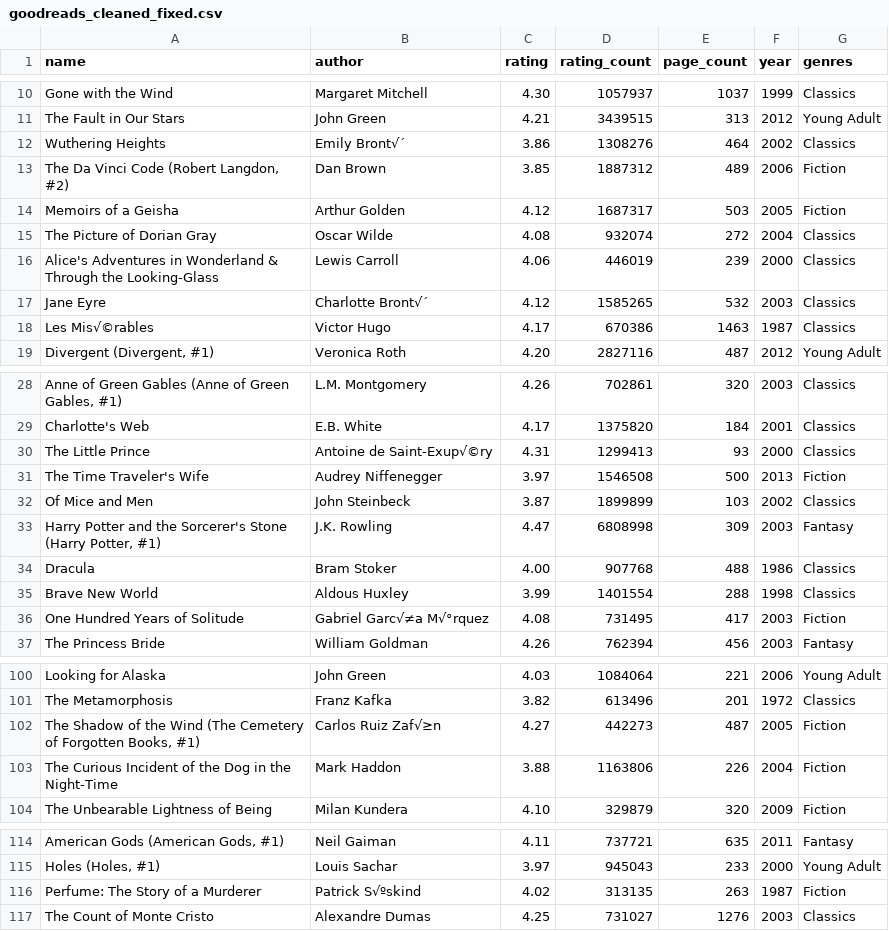
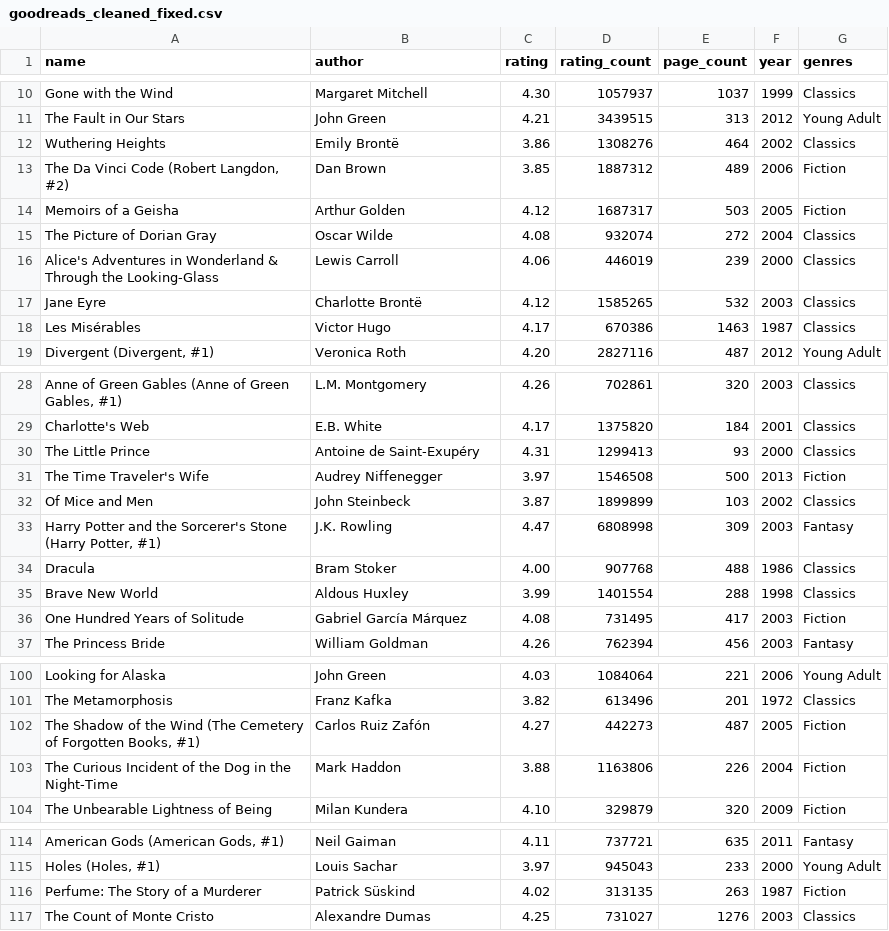
Before and after one commit to Eszterminator/Datalogical-thinking-Assignment---Group-2-Project-Work, a CSV file: data/goodreads_cleaned_fixed.csv, drawn as a sheet; only a part is shown, gaps mark what is left out; the diff covers the shown part only; the diff names each change by its address in the sheet, - before the commit and + after, or states it on an @@ line.

Commit message:
Fix encoding of author names in cleaned dataset

```diff
--- a/data/goodreads_cleaned_fixed.csv
+++ b/data/goodreads_cleaned_fixed.csv
-B12 (author): Emily Bront√´
+B12 (author): Emily Brontë
-B17 (author): Charlotte Bront√´
+B17 (author): Charlotte Brontë
-A18 (name): Les Mis√©rables
+A18 (name): Les Misérables
-B30 (author): Antoine de Saint-Exup√©ry
+B30 (author): Antoine de Saint-Exupéry
-B36 (author): Gabriel Garc√≠a M√°rquez
+B36 (author): Gabriel García Márquez
-B102 (author): Carlos Ruiz Zaf√≥n
+B102 (author): Carlos Ruiz Zafón
-B116 (author): Patrick S√ºskind
+B116 (author): Patrick Süskind
```
Also changed, not shown: 1 edited cell elsewhere in this file.
